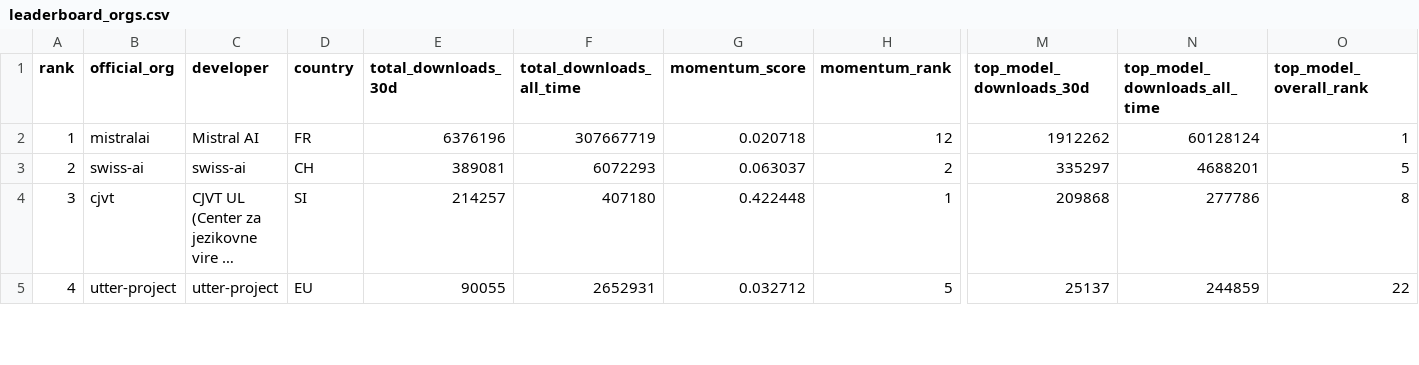
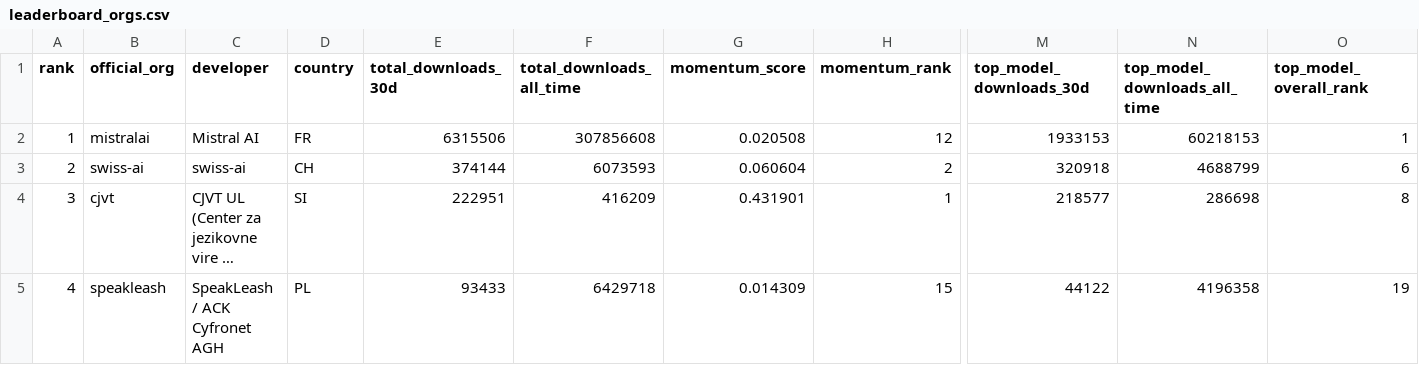
Before and after one commit to speakleash/European-LLM-download-leaderboard, a CSV file: output/leaderboard_orgs.csv, drawn as a sheet; only a part is shown, gaps mark what is left out; long unchanged cells end in …; the diff covers the shown part only; the diff names each change by its address in the sheet, - before the commit and + after, or states it on an @@ line.

```diff
--- a/output/leaderboard_orgs.csv
+++ b/output/leaderboard_orgs.csv
-E2 (total_downloads_30d): 6376196
+E2 (total_downloads_30d): 6315506
-F2 (total_downloads_all_time): 307667719
+F2 (total_downloads_all_time): 307856608
-G2 (momentum_score): 0.020718
+G2 (momentum_score): 0.020508
-M2 (top_model_downloads_30d): 1912262
+M2 (top_model_downloads_30d): 1933153
-N2 (top_model_downloads_all_time): 60128124
+N2 (top_model_downloads_all_time): 60218153
-E3 (total_downloads_30d): 389081
+E3 (total_downloads_30d): 374144
-F3 (total_downloads_all_time): 6072293
+F3 (total_downloads_all_time): 6073593
-G3 (momentum_score): 0.063037
+G3 (momentum_score): 0.060604
-M3 (top_model_downloads_30d): 335297
+M3 (top_model_downloads_30d): 320918
-N3 (top_model_downloads_all_time): 4688201
+N3 (top_model_downloads_all_time): 4688799
-O3 (top_model_overall_rank): 5
+O3 (top_model_overall_rank): 6
-E4 (total_downloads_30d): 214257
+E4 (total_downloads_30d): 222951
-F4 (total_downloads_all_time): 407180
+F4 (total_downloads_all_time): 416209
-G4 (momentum_score): 0.422448
+G4 (momentum_score): 0.431901
-M4 (top_model_downloads_30d): 209868
+M4 (top_model_downloads_30d): 218577
-N4 (top_model_downloads_all_time): 277786
+N4 (top_model_downloads_all_time): 286698
-B5 (official_org): utter-project
+B5 (official_org): speakleash
-C5 (developer): utter-project
+C5 (developer): SpeakLeash / ACK Cyfronet AGH
-D5 (country): EU
+D5 (country): PL
-E5 (total_downloads_30d): 90055
+E5 (total_downloads_30d): 93433
-F5 (total_downloads_all_time): 2652931
+F5 (total_downloads_all_time): 6429718
-G5 (momentum_score): 0.032712
+G5 (momentum_score): 0.014309
-H5 (momentum_rank): 5
+H5 (momentum_rank): 15
-M5 (top_model_downloads_30d): 25137
+M5 (top_model_downloads_30d): 44122
-N5 (top_model_downloads_all_time): 244859
+N5 (top_model_downloads_all_time): 4196358
-O5 (top_model_overall_rank): 22
+O5 (top_model_overall_rank): 19
```
Also changed, not shown: 157 edited cells elsewhere in this file, output/leaderboard.csv, 12 other files.
